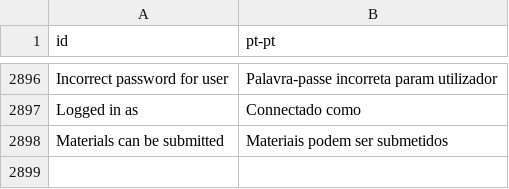
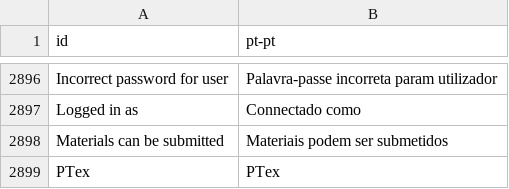
Before and after one commit to Ruyeex/Material-Maker-Translation-pt-pt, a CSV file: pt-pt.csv, drawn as a sheet; only a part is shown, gaps mark what is left out.

Commit message:
Update pt-pt.csv

```diff
--- a/pt-pt.csv
+++ b/pt-pt.csv
@@ -2898 +2898,2 @@ Logged in as|Connectado como
 Materials can be submitted|Materiais podem ser submetidos
+PTex|PTex
```
